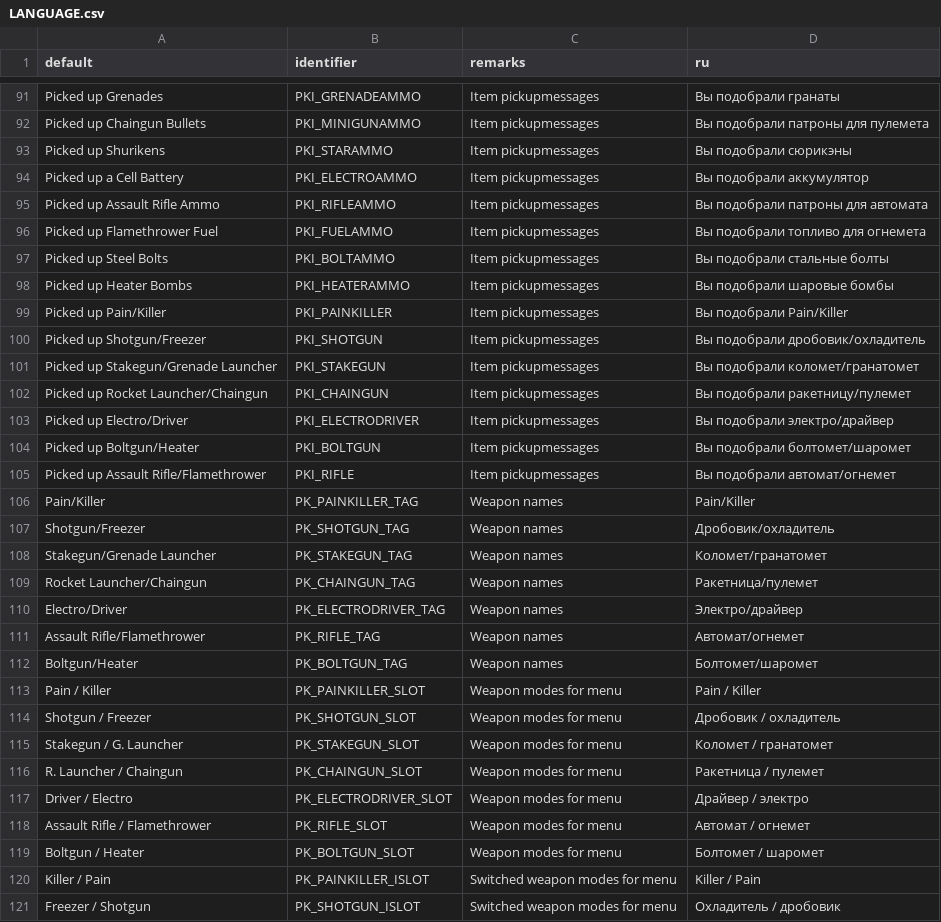
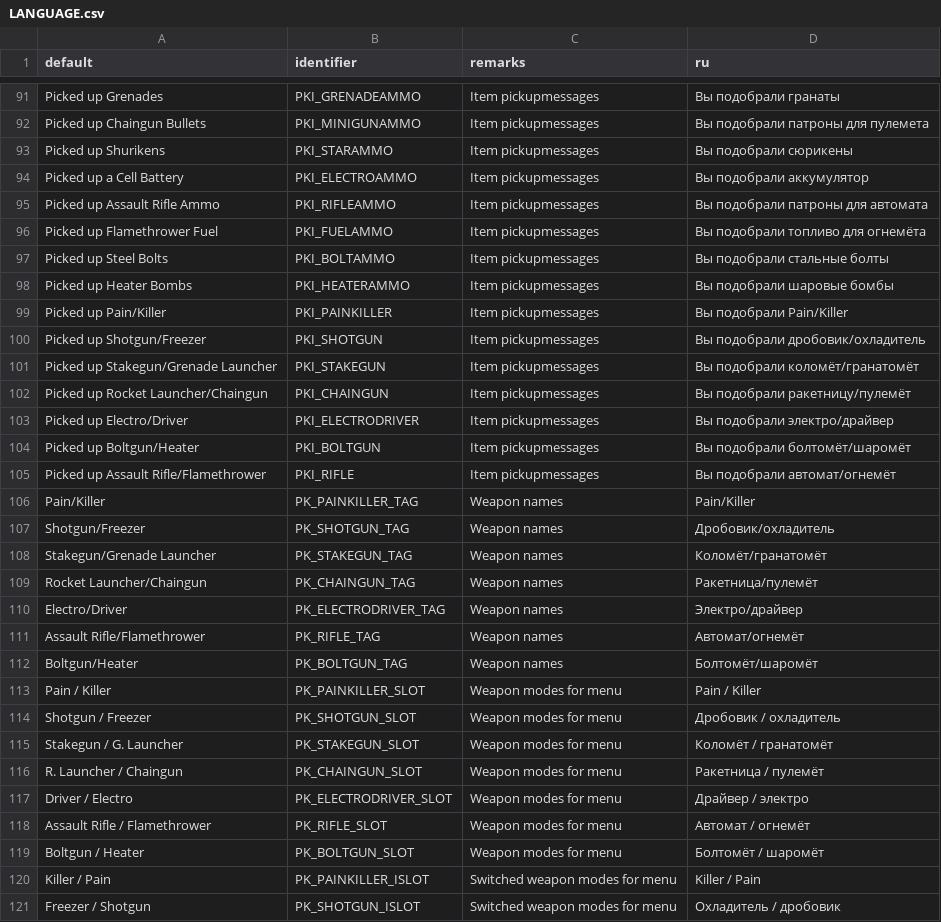
Before and after one commit to jekyllgrim/Painslayer, a CSV file: LANGUAGE.csv, drawn as a sheet; only a part is shown, gaps mark what is left out; the diff covers the shown part only.

```diff
--- a/LANGUAGE.csv
+++ b/LANGUAGE.csv
@@ -111,6 +111,6 @@ Picked up Grenades,PKI_GRENADEAMMO,Item pickupmessages,Вы подобрали
 Picked up Chaingun Bullets,PKI_MINIGUNAMMO,Item pickupmessages,Вы подобрали патроны для пулемета
-Picked up Shurikens,PKI_STARAMMO,Item pickupmessages,Вы подобрали сюрикэны
+Picked up Shurikens,PKI_STARAMMO,Item pickupmessages,Вы подобрали сюрикены
 Picked up a Cell Battery,PKI_ELECTROAMMO,Item pickupmessages,Вы подобрали аккумулятор
 Picked up Assault Rifle Ammo,PKI_RIFLEAMMO,Item pickupmessages,Вы подобрали патроны для автомата
-Picked up Flamethrower Fuel,PKI_FUELAMMO,Item pickupmessages,Вы подобрали топливо для огнемета
+Picked up Flamethrower Fuel,PKI_FUELAMMO,Item pickupmessages,Вы подобрали топливо для огнемёта
 Picked up Steel Bolts,PKI_BOLTAMMO,Item pickupmessages,Вы подобрали стальные болты
@@ -119,21 +119,21 @@ Picked up Pain/Killer,PKI_PAINKILLER,Item pickupmessages,Вы подобрали
 Picked up Shotgun/Freezer,PKI_SHOTGUN,Item pickupmessages,Вы подобрали дробовик/охладитель
-Picked up Stakegun/Grenade Launcher,PKI_STAKEGUN,Item pickupmessages,Вы подобрали коломет/гранатомет
-Picked up Rocket Launcher/Chaingun,PKI_CHAINGUN,Item pickupmessages,Вы подобрали ракетницу/пулемет
+Picked up Stakegun/Grenade Launcher,PKI_STAKEGUN,Item pickupmessages,Вы подобрали коломёт/гранатомёт
+Picked up Rocket Launcher/Chaingun,PKI_CHAINGUN,Item pickupmessages,Вы подобрали ракетницу/пулемёт
 Picked up Electro/Driver,PKI_ELECTRODRIVER,Item pickupmessages,Вы подобрали электро/драйвер
-Picked up Boltgun/Heater,PKI_BOLTGUN,Item pickupmessages,Вы подобрали болтомет/шаромет
-Picked up Assault Rifle/Flamethrower,PKI_RIFLE,Item pickupmessages,Вы подобрали автомат/огнемет
+Picked up Boltgun/Heater,PKI_BOLTGUN,Item pickupmessages,Вы подобрали болтомёт/шаромёт
+Picked up Assault Rifle/Flamethrower,PKI_RIFLE,Item pickupmessages,Вы подобрали автомат/огнемёт
 Pain/Killer,PK_PAINKILLER_TAG,Weapon names,Pain/Killer
 Shotgun/Freezer,PK_SHOTGUN_TAG,Weapon names,Дробовик/охладитель
-Stakegun/Grenade Launcher,PK_STAKEGUN_TAG,Weapon names,Коломет/гранатомет
-Rocket Launcher/Chaingun,PK_CHAINGUN_TAG,Weapon names,Ракетница/пулемет
+Stakegun/Grenade Launcher,PK_STAKEGUN_TAG,Weapon names,Коломёт/гранатомёт
+Rocket Launcher/Chaingun,PK_CHAINGUN_TAG,Weapon names,Ракетница/пулемёт
 Electro/Driver,PK_ELECTRODRIVER_TAG,Weapon names,Электро/драйвер
-Assault Rifle/Flamethrower,PK_RIFLE_TAG,Weapon names,Автомат/огнемет
-Boltgun/Heater,PK_BOLTGUN_TAG,Weapon names,Болтомет/шаромет
+Assault Rifle/Flamethrower,PK_RIFLE_TAG,Weapon names,Автомат/огнемёт
+Boltgun/Heater,PK_BOLTGUN_TAG,Weapon names,Болтомёт/шаромёт
 Pain	         /  Killer,PK_PAINKILLER_SLOT,Weapon modes for menu,Pain / Killer
 Shotgun       /  Freezer,PK_SHOTGUN_SLOT,Weapon modes for menu,Дробовик / охладитель
-Stakegun      /  G. Launcher,PK_STAKEGUN_SLOT,Weapon modes for menu,Коломет / гранатомет
-R. Launcher   /  Chaingun,PK_CHAINGUN_SLOT,Weapon modes for menu,Ракетница / пулемет
+Stakegun      /  G. Launcher,PK_STAKEGUN_SLOT,Weapon modes for menu,Коломёт / гранатомёт
+R. Launcher   /  Chaingun,PK_CHAINGUN_SLOT,Weapon modes for menu,Ракетница / пулемёт
 Driver        /  Electro,PK_ELECTRODRIVER_SLOT,Weapon modes for menu,Драйвер / электро
-Assault Rifle /  Flamethrower,PK_RIFLE_SLOT,Weapon modes for menu,Автомат / огнемет
-Boltgun       /  Heater,PK_BOLTGUN_SLOT,Weapon modes for menu,Болтомет / шаромет
+Assault Rifle /  Flamethrower,PK_RIFLE_SLOT,Weapon modes for menu,Автомат / огнемёт
+Boltgun       /  Heater,PK_BOLTGUN_SLOT,Weapon modes for menu,Болтомёт / шаромёт
 Killer        /  Pain,PK_PAINKILLER_ISLOT,Switched weapon modes for menu,Killer / Pain
```
Also changed, not shown: 64 edited cells elsewhere in this file.
